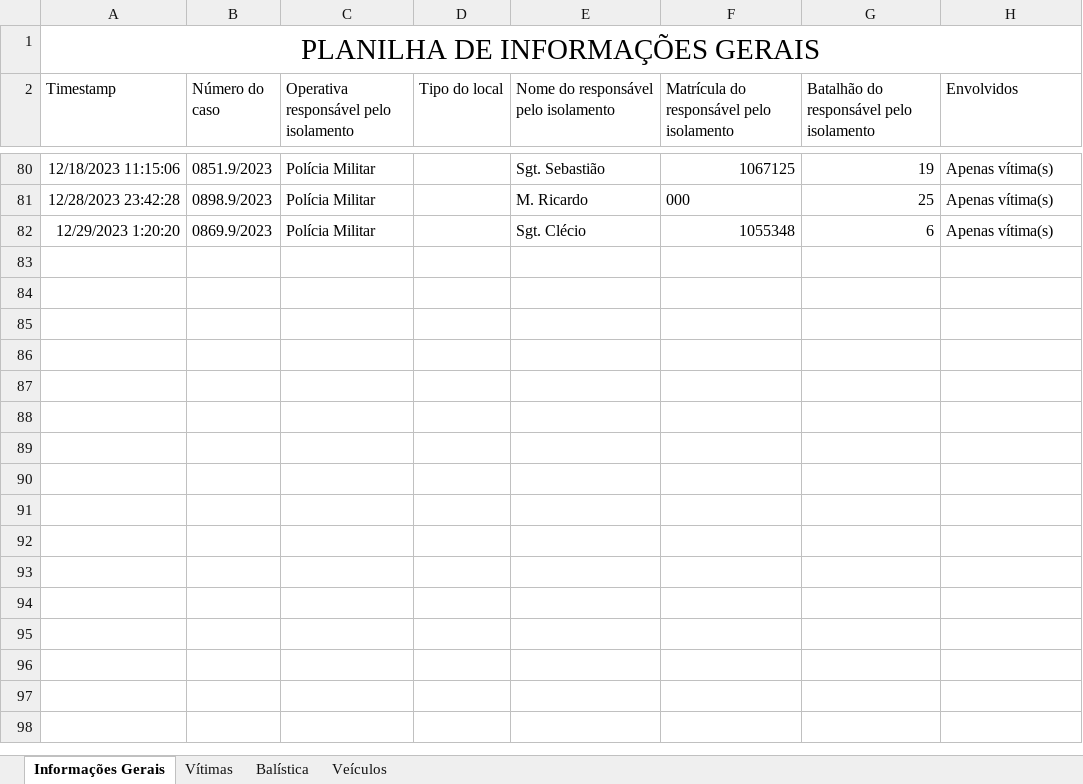
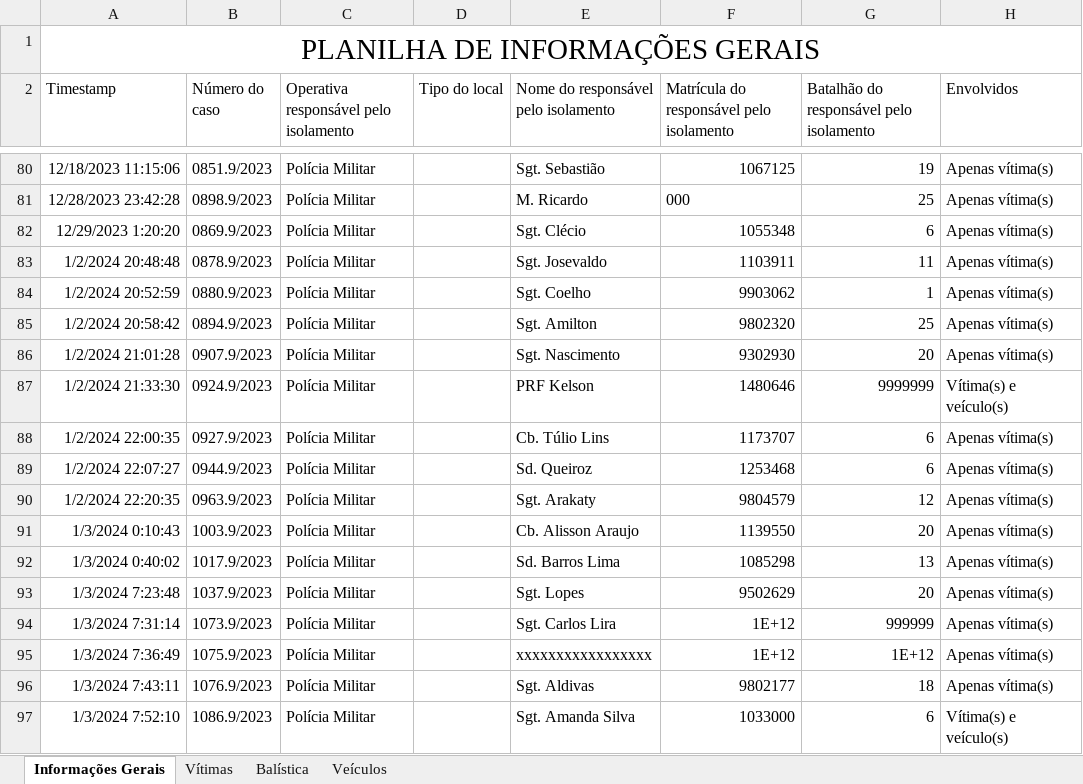
Before and after one commit to betson-fernando/laudo-pericial, an Excel workbook: Forms.xlsx, sheet Informações Gerais, drawn as a sheet; only a part is shown, gaps mark what is left out; values as stored, in another font and other column widths than the file's, no borders; charts and pictures not drawn; the diff names each change by its address in the sheet, - before the commit and + after, or states it on an @@ line.

```diff
--- a/Forms.xlsx (sheet Informações Gerais)
+++ b/Forms.xlsx (sheet Informações Gerais)
+row 83: 1/2/2024 20:48:48 | 0878.9/2023 | Polícia Militar |  | Sgt. Josevaldo | 1103911 | 11 | Apenas vítima(s)
+row 84: 1/2/2024 20:52:59 | 0880.9/2023 | Polícia Militar |  | Sgt. Coelho | 9903062 | 1 | Apenas vítima(s)
+row 85: 1/2/2024 20:58:42 | 0894.9/2023 | Polícia Militar |  | Sgt. Amilton | 9802320 | 25 | Apenas vítima(s)
+row 86: 1/2/2024 21:01:28 | 0907.9/2023 | Polícia Militar |  | Sgt. Nascimento | 9302930 | 20 | Apenas vítima(s)
+row 87: 1/2/2024 21:33:30 | 0924.9/2023 | Polícia Militar |  | PRF Kelson | 1480646 | 9999999 | Vítima(s) e veículo(s)
+row 88: 1/2/2024 22:00:35 | 0927.9/2023 | Polícia Militar |  | Cb. Túlio Lins | 1173707 | 6 | Apenas vítima(s)
+row 89: 1/2/2024 22:07:27 | 0944.9/2023 | Polícia Militar |  | Sd. Queiroz | 1253468 | 6 | Apenas vítima(s)
+row 90: 1/2/2024 22:20:35 | 0963.9/2023 | Polícia Militar |  | Sgt. Arakaty | 9804579 | 12 | Apenas vítima(s)
+row 91: 1/3/2024 0:10:43 | 1003.9/2023 | Polícia Militar |  | Cb. Alisson Araujo | 1139550 | 20 | Apenas vítima(s)
+row 92: 1/3/2024 0:40:02 | 1017.9/2023 | Polícia Militar |  | Sd. Barros Lima | 1085298 | 13 | Apenas vítima(s)
+row 93: 1/3/2024 7:23:48 | 1037.9/2023 | Polícia Militar |  | Sgt. Lopes | 9502629 | 20 | Apenas vítima(s)
+row 94: 1/3/2024 7:31:14 | 1073.9/2023 | Polícia Militar |  | Sgt. Carlos Lira | 1E+12 | 999999 | Apenas vítima(s)
+row 95: 1/3/2024 7:36:49 | 1075.9/2023 | Polícia Militar |  | xxxxxxxxxxxxxxxxx | 1E+12 | 1E+12 | Apenas vítima(s)
+row 96: 1/3/2024 7:43:11 | 1076.9/2023 | Polícia Militar |  | Sgt. Aldivas | 9802177 | 18 | Apenas vítima(s)
+row 97: 1/3/2024 7:52:10 | 1086.9/2023 | Polícia Militar |  | Sgt. Amanda Silva | 1033000 | 6 | Vítima(s) e veículo(s)
```
Also changed, not shown: sheet Vítimas, 8 other files.
